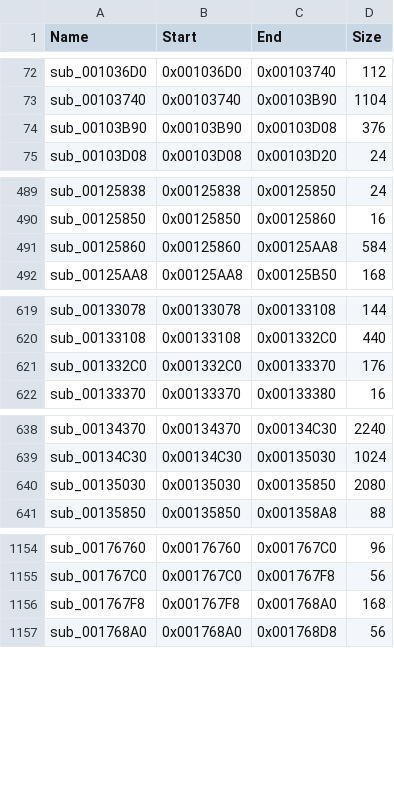
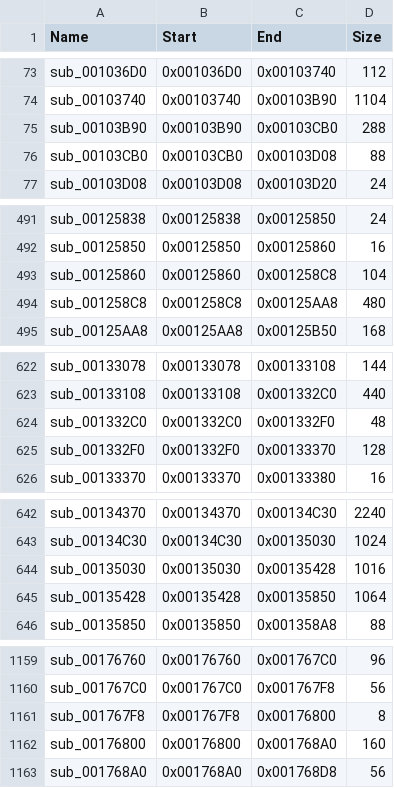
Before and after one commit to Arzaroth/SmashCourtTennisProTournament2_Recomp, a CSV file: recomp/function_bounds.csv, drawn as a sheet; only a part is shown, gaps mark what is left out; the diff covers the shown part only.

```diff
--- a/recomp/function_bounds.csv
+++ b/recomp/function_bounds.csv
@@ -73,3 +74,4 @@ sub_001036D0,0x001036D0,0x00103740,112
 sub_00103740,0x00103740,0x00103B90,1104
-sub_00103B90,0x00103B90,0x00103D08,376
+sub_00103B90,0x00103B90,0x00103CB0,288
+sub_00103CB0,0x00103CB0,0x00103D08,88
 sub_00103D08,0x00103D08,0x00103D20,24
@@ -490,3 +492,4 @@ sub_00125838,0x00125838,0x00125850,24
 sub_00125850,0x00125850,0x00125860,16
-sub_00125860,0x00125860,0x00125AA8,584
+sub_00125860,0x00125860,0x001258C8,104
+sub_001258C8,0x001258C8,0x00125AA8,480
 sub_00125AA8,0x00125AA8,0x00125B50,168
@@ -620,3 +623,4 @@ sub_00133078,0x00133078,0x00133108,144
 sub_00133108,0x00133108,0x001332C0,440
-sub_001332C0,0x001332C0,0x00133370,176
+sub_001332C0,0x001332C0,0x001332F0,48
+sub_001332F0,0x001332F0,0x00133370,128
 sub_00133370,0x00133370,0x00133380,16
@@ -639,3 +643,4 @@ sub_00134370,0x00134370,0x00134C30,2240
 sub_00134C30,0x00134C30,0x00135030,1024
-sub_00135030,0x00135030,0x00135850,2080
+sub_00135030,0x00135030,0x00135428,1016
+sub_00135428,0x00135428,0x00135850,1064
 sub_00135850,0x00135850,0x001358A8,88
@@ -1155,3 +1160,4 @@ sub_00176760,0x00176760,0x001767C0,96
 sub_001767C0,0x001767C0,0x001767F8,56
-sub_001767F8,0x001767F8,0x001768A0,168
+sub_001767F8,0x001767F8,0x00176800,8
+sub_00176800,0x00176800,0x001768A0,160
 sub_001768A0,0x001768A0,0x001768D8,56
```
Also changed, not shown: 4 added rows, 8 removed rows and 6 edited cells elsewhere in this file.
